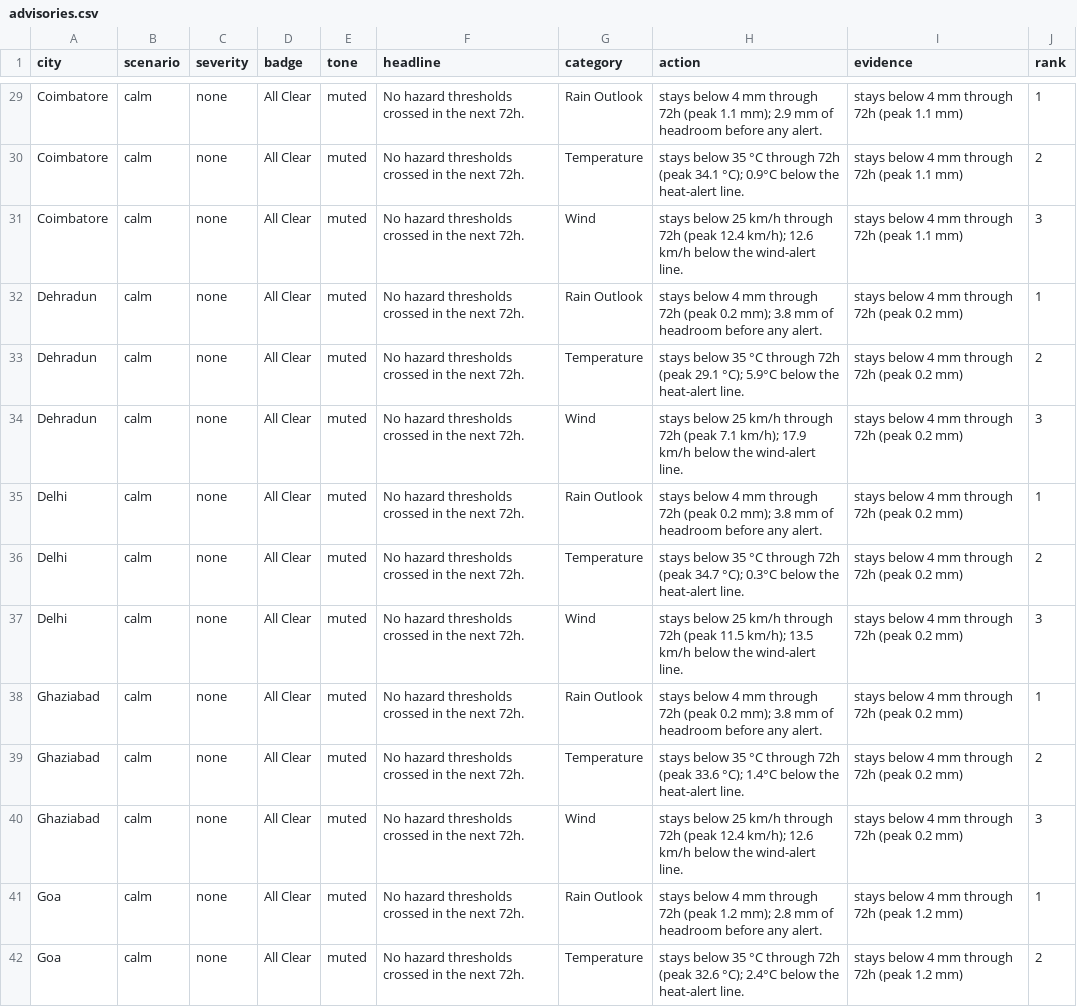
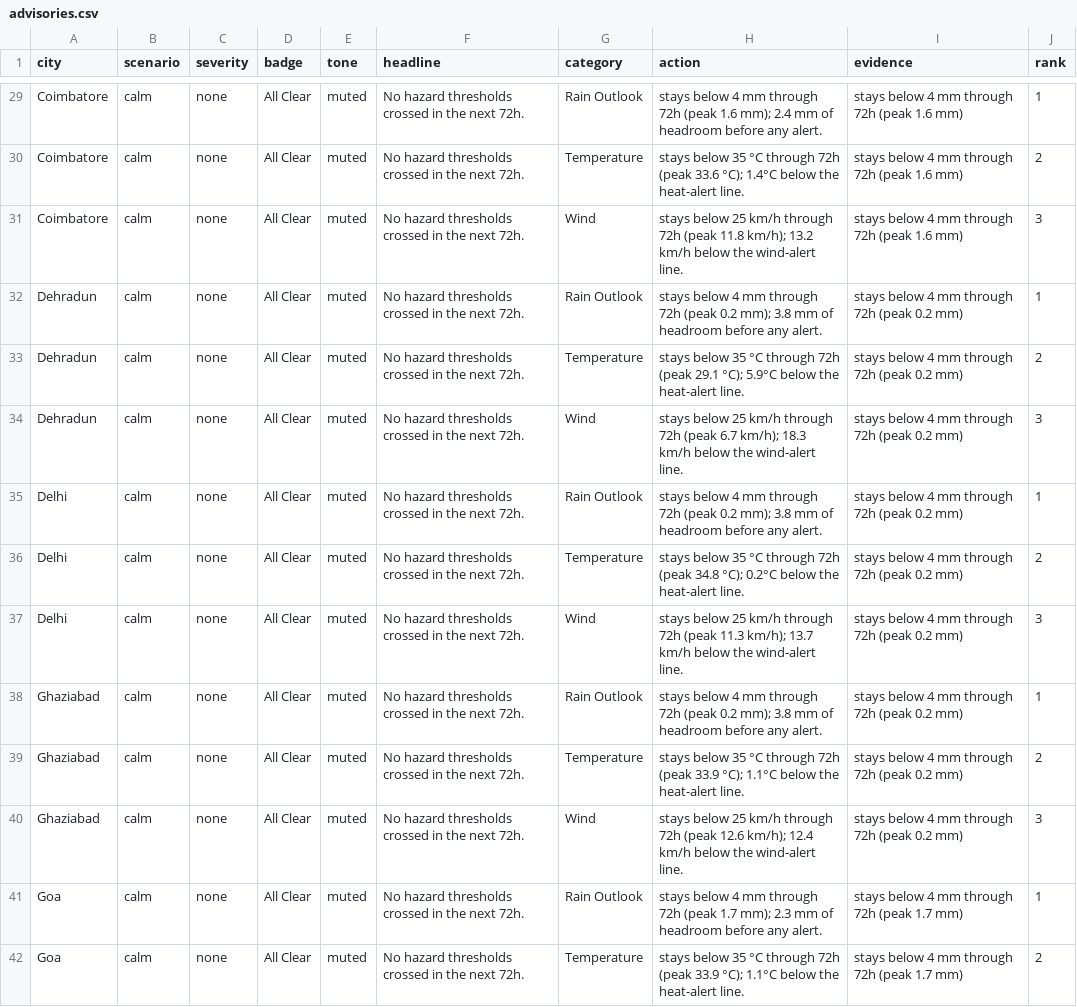
Before and after one commit to imstillashish/Prakruti, a CSV file: outputs/advisories.csv, drawn as a sheet; only a part is shown, gaps mark what is left out; the diff covers the shown part only; the diff names each change by its address in the sheet, - before the commit and + after, or states it on an @@ line.

```diff
--- a/outputs/advisories.csv
+++ b/outputs/advisories.csv
-H29 (action): …72h (peak 1.1 mm); 2.9 mm of…
+H29 (action): …72h (peak 1.6 mm); 2.4 mm of…
-I29:I31 (evidence): stays below 4 mm through 72h (peak 1.1 mm)
+I29:I31 (evidence): stays below 4 mm through 72h (peak 1.6 mm)
-H30 (action): …72h (peak 34.1 °C); 0.9°C below the…
+H30 (action): …72h (peak 33.6 °C); 1.4°C below the…
-H31 (action): …72h (peak 12.4 km/h); 12.6 km/h below…
+H31 (action): …72h (peak 11.8 km/h); 13.2 km/h below…
-H34 (action): …72h (peak 7.1 km/h); 17.9 km/h below…
+H34 (action): …72h (peak 6.7 km/h); 18.3 km/h below…
-H36 (action): …72h (peak 34.7 °C); 0.3°C below the…
+H36 (action): …72h (peak 34.8 °C); 0.2°C below the…
-H37 (action): …72h (peak 11.5 km/h); 13.5 km/h below…
+H37 (action): …72h (peak 11.3 km/h); 13.7 km/h below…
-H39 (action): …72h (peak 33.6 °C); 1.4°C below the…
+H39 (action): …72h (peak 33.9 °C); 1.1°C below the…
-H40 (action): …72h (peak 12.4 km/h); 12.6 km/h below…
+H40 (action): …72h (peak 12.6 km/h); 12.4 km/h below…
-H41 (action): …72h (peak 1.2 mm); 2.8 mm of…
+H41 (action): …72h (peak 1.7 mm); 2.3 mm of…
-I41:I42 (evidence): stays below 4 mm through 72h (peak 1.2 mm)
+I41:I42 (evidence): stays below 4 mm through 72h (peak 1.7 mm)
-H42 (action): …72h (peak 32.6 °C); 2.4°C below the…
+H42 (action): …72h (peak 33.9 °C); 1.1°C below the…
```
Also changed, not shown: 178 edited cells elsewhere in this file, data/forecast_current.csv, outputs/blended_forecast.csv, 5 other files.
